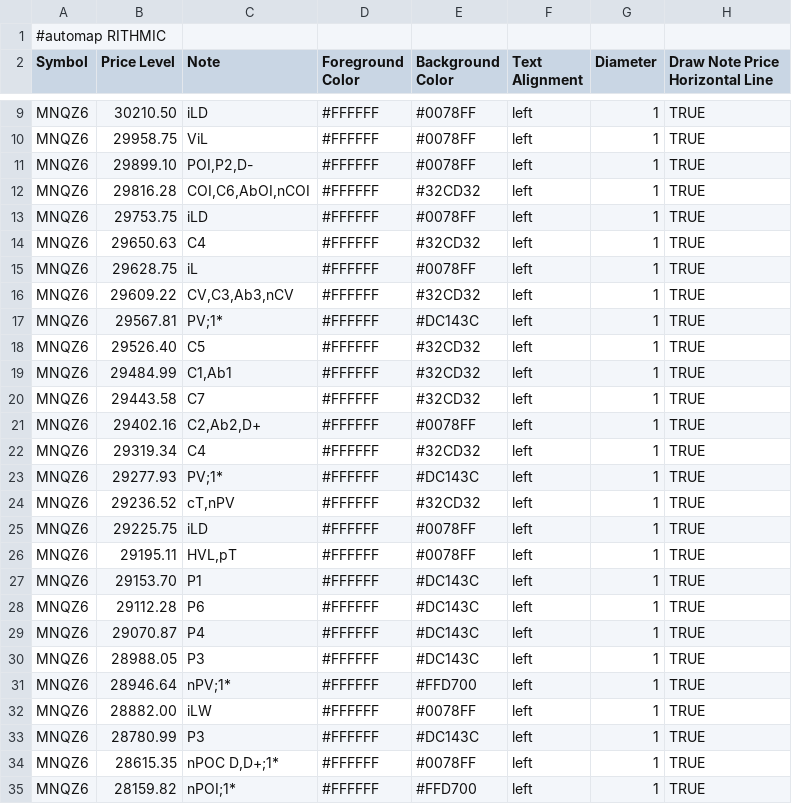
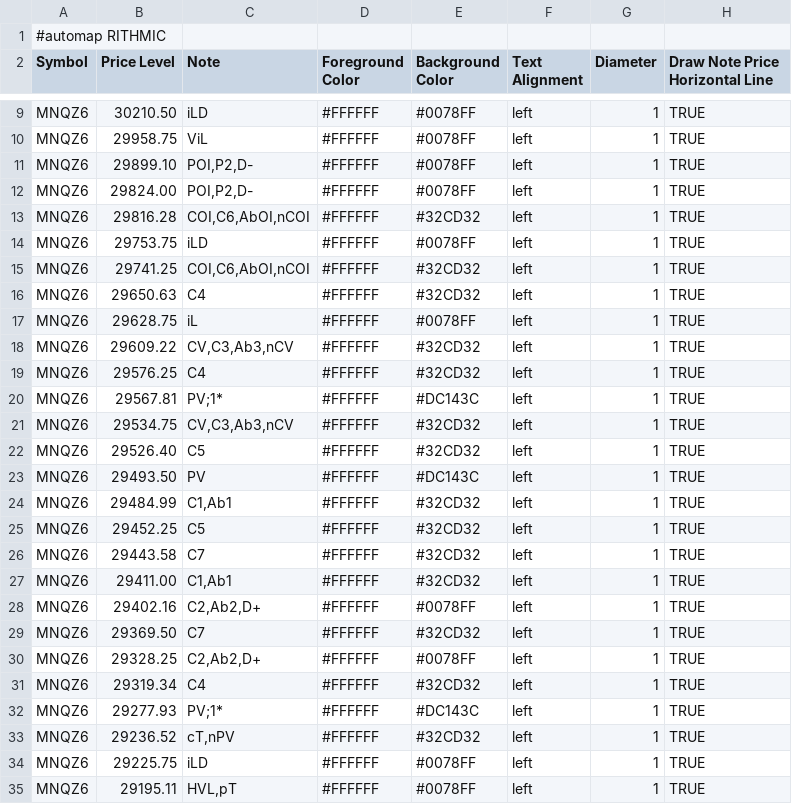
Before and after one commit to bookmapindicators/GEX-Level, a CSV file: gex_bm_cloud_notes.csv, drawn as a sheet; only a part is shown, gaps mark what is left out; the shorter side is filled out with more unchanged rows; the diff covers the shown part only; the diff names each change by its address in the sheet, - before the commit and + after, or states it on an @@ line.

Commit message:
v50 Faktor-Fix: Live-Faktor 41.3075 statt Kalibrierung 41.4115 (TV-Anchors, std 0.0023) — Walls jetzt auf TV-identischen Preisen

```diff
--- a/gex_bm_cloud_notes.csv
+++ b/gex_bm_cloud_notes.csv
+row 12: MNQZ6 | 29824.00 | POI,P2,D- | #FFFFFF | #0078FF | left | 1 | TRUE
+row 15: MNQZ6 | 29741.25 | COI,C6,AbOI,nCOI | #FFFFFF | #32CD32 | left | 1 | TRUE
+row 19: MNQZ6 | 29576.25 | C4 | #FFFFFF | #32CD32 | left | 1 | TRUE
+row 21: MNQZ6 | 29534.75 | CV,C3,Ab3,nCV | #FFFFFF | #32CD32 | left | 1 | TRUE
+row 23: MNQZ6 | 29493.50 | PV | #FFFFFF | #DC143C | left | 1 | TRUE
+row 25: MNQZ6 | 29452.25 | C5 | #FFFFFF | #32CD32 | left | 1 | TRUE
+row 27: MNQZ6 | 29411.00 | C1,Ab1 | #FFFFFF | #32CD32 | left | 1 | TRUE
+row 29: MNQZ6 | 29369.50 | C7 | #FFFFFF | #32CD32 | left | 1 | TRUE
+row 30: MNQZ6 | 29328.25 | C2,Ab2,D+ | #FFFFFF | #0078FF | left | 1 | TRUE
```
Also changed, not shown: 5 added rows elsewhere in this file.
